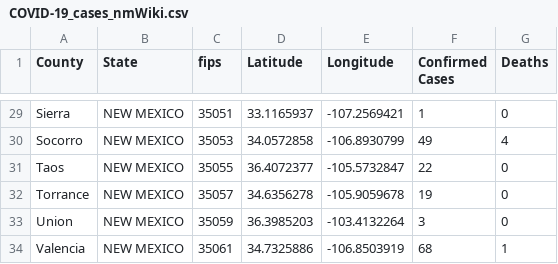
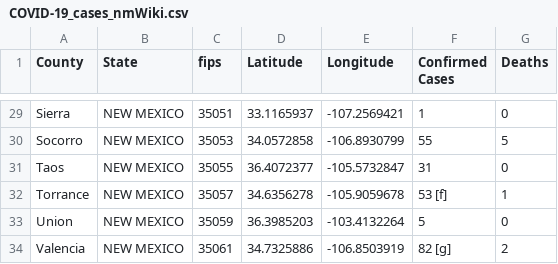
Before and after one commit to ThanatoSohne/COVID-19-Visual-Tool, a CSV file: Web Scraped Docs/US States/COVID-19_cases_nmWiki.csv, drawn as a sheet; only a part is shown, gaps mark what is left out; the diff covers the shown part only; the diff names each change by its address in the sheet, - before the commit and + after, or states it on an @@ line.

```diff
--- a/Web Scraped Docs/US States/COVID-19_cases_nmWiki.csv
+++ b/Web Scraped Docs/US States/COVID-19_cases_nmWiki.csv
-F30 (Confirmed Cases): 49
+F30 (Confirmed Cases): 55
-G30 (Deaths): 4
+G30 (Deaths): 5
-F31 (Confirmed Cases): 22
+F31 (Confirmed Cases): 31
-F32 (Confirmed Cases): 19
+F32 (Confirmed Cases): 53 [f]
-G32 (Deaths): 0
+G32 (Deaths): 1
-F33 (Confirmed Cases): 3
+F33 (Confirmed Cases): 5
-F34 (Confirmed Cases): 68
+F34 (Confirmed Cases): 82 [g]
-G34 (Deaths): 1
+G34 (Deaths): 2
```
Also changed, not shown: 27 edited cells elsewhere in this file, Web Scraped Docs/US States/COVID-19_cases_mtdoh.csv, Web Scraped Docs/US States/COVID-19_cases_okdoh.csv, 35 other files.
